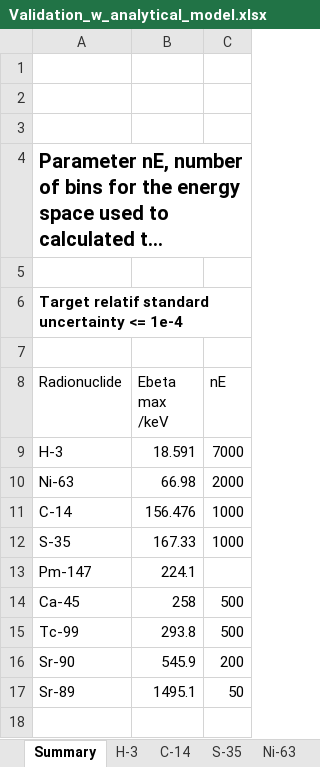
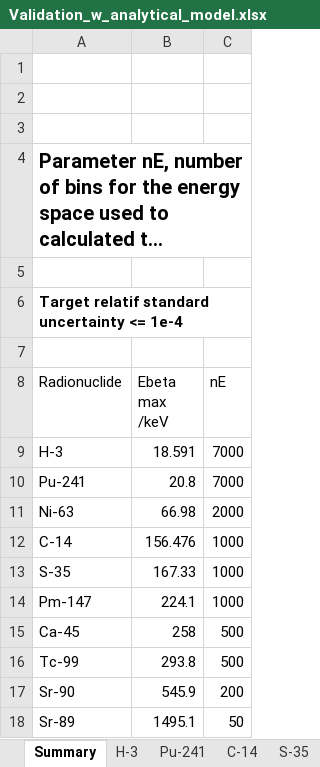
Before and after one commit to RomainCoulon/TDCRPy, an Excel workbook: tdcrpy/validation/Validation_w_analytical_model.xlsx, sheet Summary, drawn as a sheet; long unchanged cells end in …; values as stored, in another font and other column widths than the file's, no borders; charts and pictures and table styles not drawn; addresses are those after the commit; the diff names each change by its address in the sheet, - before the commit and + after, or states it on an @@ line.

```diff
--- a/tdcrpy/validation/Validation_w_analytical_model.xlsx (sheet Summary)
+++ b/tdcrpy/validation/Validation_w_analytical_model.xlsx (sheet Summary)
+sheet tab: Pu-241
+row 10: Pu-241 | 20.8 | 7000
-C14 (nE): (empty)
+C14 (nE): 1000
```
Also changed, not shown: other sheet tabs, charts or pictures, 13 other files.
